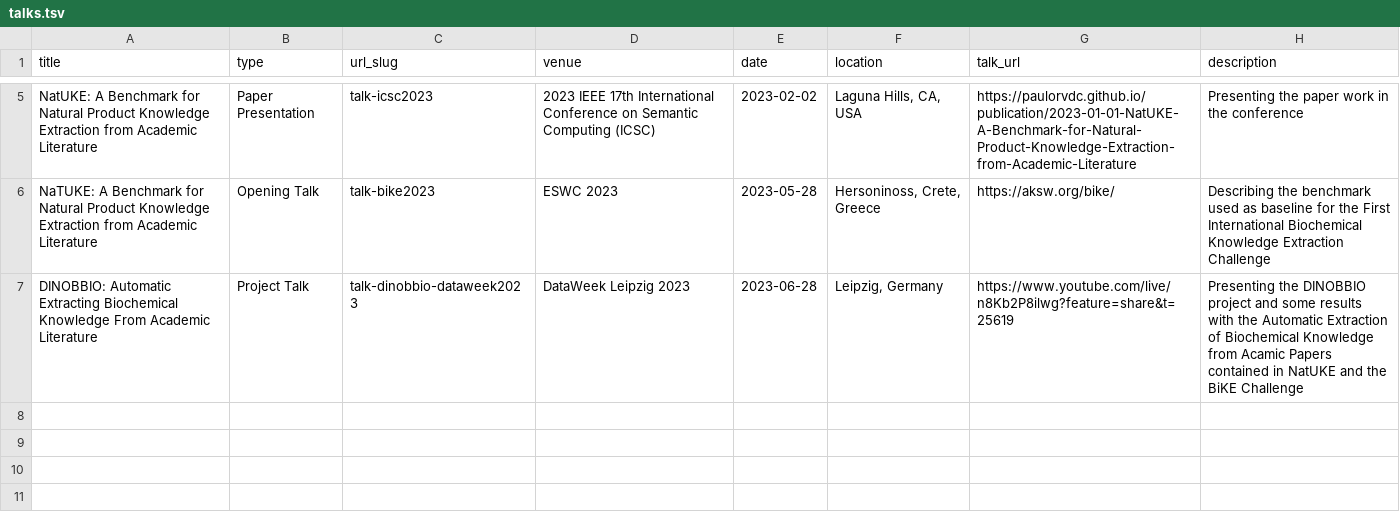
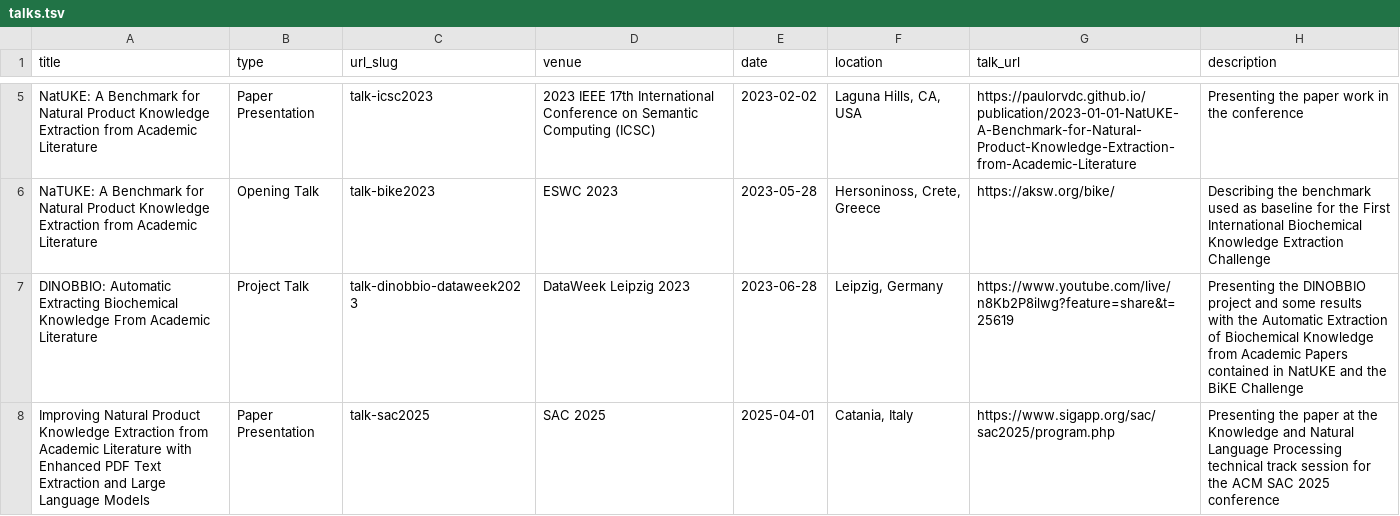
Before and after one commit to paulorvdc/paulorvdc.github.io, a TSV file: markdown_generator/talks.tsv, drawn as a sheet; only a part is shown, gaps mark what is left out.

Commit message:
new teaching experience and talk

```diff
--- a/markdown_generator/talks.tsv
+++ b/markdown_generator/talks.tsv
@@ -6,2 +6,3 @@ NatUKE: A Benchmark for Natural Product Knowledge Extraction from Academic Liter
 NaTUKE: A Benchmark for Natural Product Knowledge Extraction from Academic Literature	Opening Talk	talk-bike2023	ESWC 2023	2023-05-28	Hersoninoss, Crete, Greece	https://aksw.org/bike/	Describing the benchmark used as baseline for the First International Biochemical Knowledge Extraction Challenge
-DINOBBIO: Automatic Extracting Biochemical Knowledge From Academic Literature	Project Talk	talk-dinobbio-dataweek2023	DataWeek Leipzig 2023	2023-06-28	Leipzig, Germany	https://www.youtube.com/live/n8Kb2P8ilwg?feature=share&t=25619	Presenting the DINOBBIO project and some results with the Automatic Extraction of Biochemical Knowledge from Acamic Papers contained in NatUKE and the BiKE Challenge
+DINOBBIO: Automatic Extracting Biochemical Knowledge From Academic Literature	Project Talk	talk-dinobbio-dataweek2023	DataWeek Leipzig 2023	2023-06-28	Leipzig, Germany	https://www.youtube.com/live/n8Kb2P8ilwg?feature=share&t=25619	Presenting the DINOBBIO project and some results with the Automatic Extraction of Biochemical Knowledge from Academic Papers contained in NatUKE and the BiKE Challenge
+Improving Natural Product Knowledge Extraction from Academic Literature with Enhanced PDF Text Extraction and Large Language Models	Paper Presentation	talk-sac2025	SAC 2025	2025-04-01	Catania, Italy	https://www.sigapp.org/sac/sac2025/program.php	Presenting the paper at the Knowledge and Natural Language Processing technical track session for the ACM SAC 2025 conference
```
